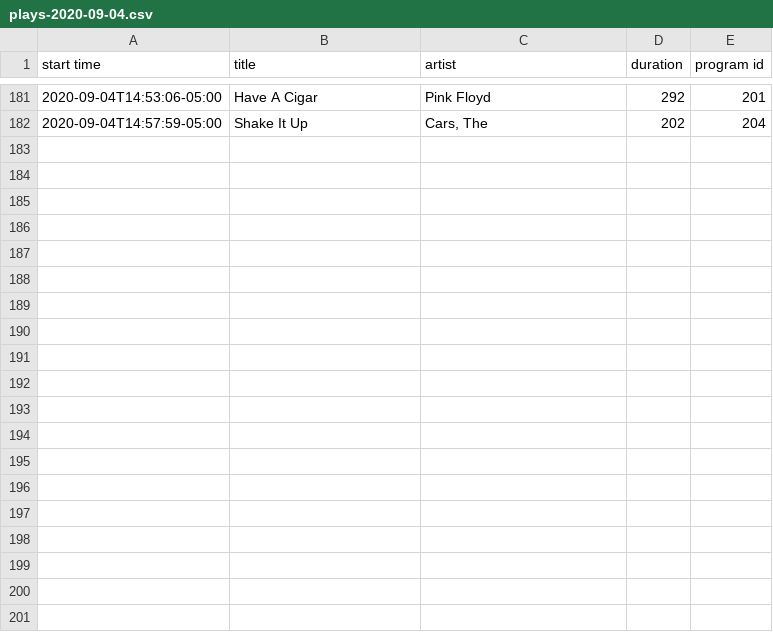
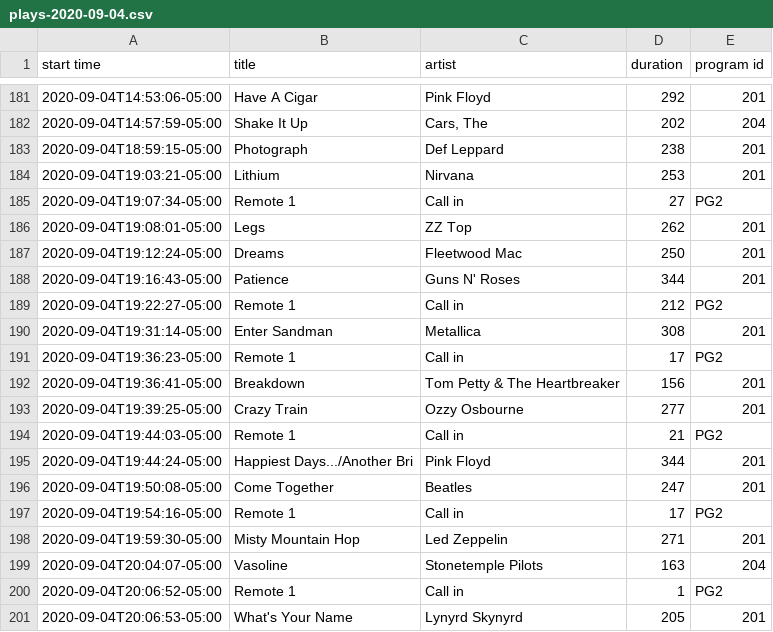
Before and after one commit to WillAbides/klbjplaylist, a CSV file: data/plays-2020-09-04.csv, drawn as a sheet; only a part is shown, gaps mark what is left out; the diff covers the shown part only; the diff names each change by its address in the sheet, - before the commit and + after, or states it on an @@ line.

Commit message:
update data

```diff
--- a/data/plays-2020-09-04.csv
+++ b/data/plays-2020-09-04.csv
+row 183: 2020-09-04T18:59:15-05:00 | Photograph | Def Leppard | 238 | 201
+row 184: 2020-09-04T19:03:21-05:00 | Lithium | Nirvana | 253 | 201
+row 185: 2020-09-04T19:07:34-05:00 | Remote 1 | Call in | 27 | PG2
+row 186: 2020-09-04T19:08:01-05:00 | Legs | ZZ Top | 262 | 201
+row 187: 2020-09-04T19:12:24-05:00 | Dreams | Fleetwood Mac | 250 | 201
+row 188: 2020-09-04T19:16:43-05:00 | Patience | Guns N' Roses | 344 | 201
+row 189: 2020-09-04T19:22:27-05:00 | Remote 1 | Call in | 212 | PG2
+row 190: 2020-09-04T19:31:14-05:00 | Enter Sandman | Metallica | 308 | 201
+row 191: 2020-09-04T19:36:23-05:00 | Remote 1 | Call in | 17 | PG2
+row 192: 2020-09-04T19:36:41-05:00 | Breakdown | Tom Petty & The Heartbreaker | 156 | 201
+row 193: 2020-09-04T19:39:25-05:00 | Crazy Train | Ozzy Osbourne | 277 | 201
+row 194: 2020-09-04T19:44:03-05:00 | Remote 1 | Call in | 21 | PG2
+row 195: 2020-09-04T19:44:24-05:00 | Happiest Days.../Another Bri | Pink Floyd | 344 | 201
+row 196: 2020-09-04T19:50:08-05:00 | Come Together | Beatles | 247 | 201
+row 197: 2020-09-04T19:54:16-05:00 | Remote 1 | Call in | 17 | PG2
+row 198: 2020-09-04T19:59:30-05:00 | Misty Mountain Hop | Led Zeppelin | 271 | 201
+row 199: 2020-09-04T20:04:07-05:00 | Vasoline | Stonetemple Pilots | 163 | 204
+row 200: 2020-09-04T20:06:52-05:00 | Remote 1 | Call in | 1 | PG2
+row 201: 2020-09-04T20:06:53-05:00 | What's Your Name | Lynyrd Skynyrd | 205 | 201
```
Also changed, not shown: 12 added rows elsewhere in this file.
